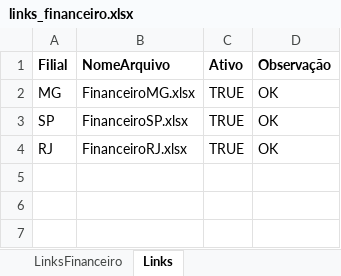
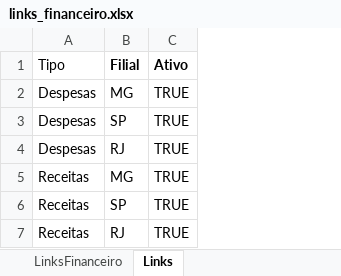
Before and after one commit to Nayarah/case-company_zenith-flow, an Excel workbook: 01_Financeiro_Inteligente/Dados/links_financeiro.xlsx, sheet Links, drawn as a sheet; values as stored, in another font and other column widths than the file's, no borders; table styles not drawn; removed rows and columns are numbered as before the commit, all else as after; the diff names each change by its address in the sheet, - before the commit and + after, or states it on an @@ line.

Commit message:
feat: adiciona caminho para obtençao staging por link

```diff
--- a/01_Financeiro_Inteligente/Dados/links_financeiro.xlsx (sheet Links)
+++ b/01_Financeiro_Inteligente/Dados/links_financeiro.xlsx (sheet Links)
+column A (Tipo), rows 2-4: all Despesas
-column B (NomeArquivo), rows 2-4: FinanceiroMG.xlsx | FinanceiroSP.xlsx | FinanceiroRJ.xlsx
-column D (Observação), rows 2-4: all OK
+row 5: Receitas | MG | TRUE
+row 6: Receitas | SP | TRUE
+row 7: Receitas | RJ | TRUE
```
Also changed, not shown: sheet LinksFinanceiro.
